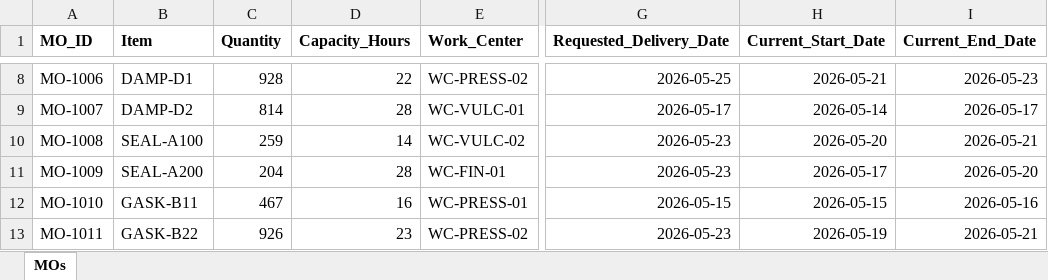
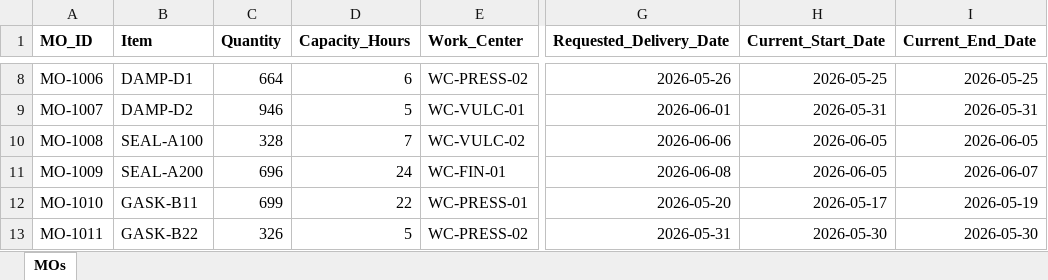
Before and after one commit to renuevobrandcollab/communication-workstream, an Excel workbook: production-scenario-scheduler/sample_mos.xlsx, sheet MOs, drawn as a sheet; only a part is shown, gaps mark what is left out; values as stored, in another font and other column widths than the file's, no borders; the diff covers the shown part only; the diff names each change by its address in the sheet, - before the commit and + after, or states it on an @@ line.

```diff
--- a/production-scenario-scheduler/sample_mos.xlsx (sheet MOs)
+++ b/production-scenario-scheduler/sample_mos.xlsx (sheet MOs)
-C8 (Quantity): 928
+C8 (Quantity): 664
-D8 (Capacity_Hours): 22
+D8 (Capacity_Hours): 6
-G8 (Requested_Delivery_Date): 2026-05-25
+G8 (Requested_Delivery_Date): 2026-05-26
-H8 (Current_Start_Date): 2026-05-21
+H8 (Current_Start_Date): 2026-05-25
-I8 (Current_End_Date): 2026-05-23
+I8 (Current_End_Date): 2026-05-25
-C9 (Quantity): 814
+C9 (Quantity): 946
-D9 (Capacity_Hours): 28
+D9 (Capacity_Hours): 5
-G9 (Requested_Delivery_Date): 2026-05-17
+G9 (Requested_Delivery_Date): 2026-06-01
-H9 (Current_Start_Date): 2026-05-14
+H9 (Current_Start_Date): 2026-05-31
-I9 (Current_End_Date): 2026-05-17
+I9 (Current_End_Date): 2026-05-31
-C10 (Quantity): 259
+C10 (Quantity): 328
-D10 (Capacity_Hours): 14
+D10 (Capacity_Hours): 7
-G10 (Requested_Delivery_Date): 2026-05-23
+G10 (Requested_Delivery_Date): 2026-06-06
-H10 (Current_Start_Date): 2026-05-20
+H10 (Current_Start_Date): 2026-06-05
-I10 (Current_End_Date): 2026-05-21
+I10 (Current_End_Date): 2026-06-05
-C11 (Quantity): 204
+C11 (Quantity): 696
-D11 (Capacity_Hours): 28
+D11 (Capacity_Hours): 24
-G11 (Requested_Delivery_Date): 2026-05-23
+G11 (Requested_Delivery_Date): 2026-06-08
-H11 (Current_Start_Date): 2026-05-17
+H11 (Current_Start_Date): 2026-06-05
-I11 (Current_End_Date): 2026-05-20
+I11 (Current_End_Date): 2026-06-07
-C12 (Quantity): 467
+C12 (Quantity): 699
-D12 (Capacity_Hours): 16
+D12 (Capacity_Hours): 22
-G12 (Requested_Delivery_Date): 2026-05-15
+G12 (Requested_Delivery_Date): 2026-05-20
-H12 (Current_Start_Date): 2026-05-15
+H12 (Current_Start_Date): 2026-05-17
-I12 (Current_End_Date): 2026-05-16
+I12 (Current_End_Date): 2026-05-19
-C13 (Quantity): 926
+C13 (Quantity): 326
-D13 (Capacity_Hours): 23
+D13 (Capacity_Hours): 5
-G13 (Requested_Delivery_Date): 2026-05-23
+G13 (Requested_Delivery_Date): 2026-05-31
-H13 (Current_Start_Date): 2026-05-19
+H13 (Current_Start_Date): 2026-05-30
-I13 (Current_End_Date): 2026-05-21
+I13 (Current_End_Date): 2026-05-30
```
Also changed, not shown: 125 edited cells elsewhere in this sheet, 1 other file.
